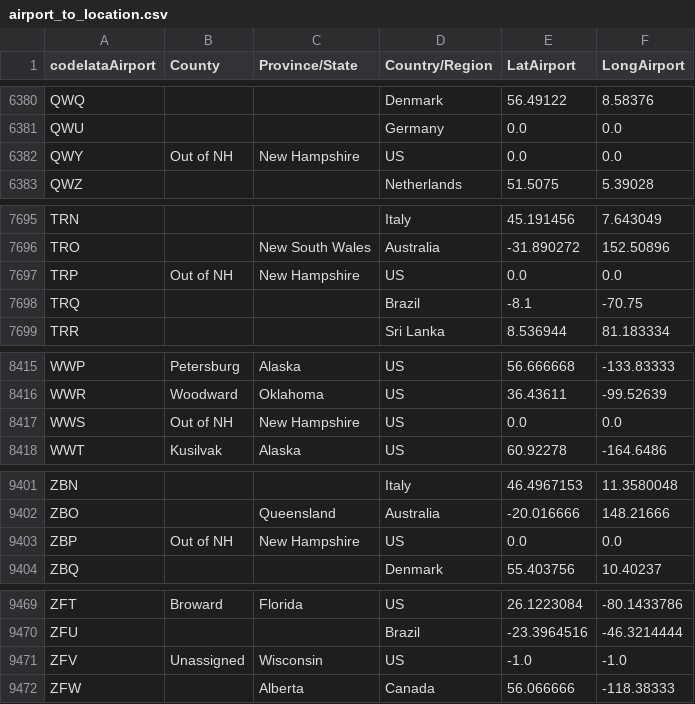
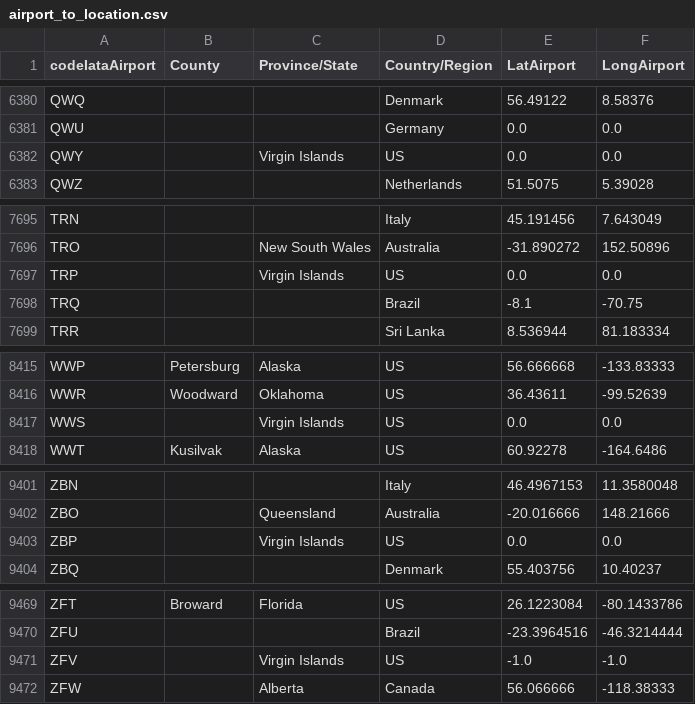
Before and after one commit to Ccamm/coronavirus_network, a CSV file: dataset/airport_to_location.csv, drawn as a sheet; only a part is shown, gaps mark what is left out; the diff covers the shown part only.

```diff
--- a/dataset/airport_to_location.csv
+++ b/dataset/airport_to_location.csv
@@ -6381,3 +6381,3 @@ QWQ,,,Denmark,56.49122,8.58376
 QWU,,,Germany,0.0,0.0
-QWY,Out of NH,New Hampshire,US,0.0,0.0
+QWY,,Virgin Islands,US,0.0,0.0
 QWZ,,,Netherlands,51.5075,5.39028
@@ -7696,3 +7696,3 @@ TRN,,,Italy,45.191456,7.643049
 TRO,,New South Wales,Australia,-31.890272,152.50896
-TRP,Out of NH,New Hampshire,US,0.0,0.0
+TRP,,Virgin Islands,US,0.0,0.0
 TRQ,,,Brazil,-8.1,-70.75
@@ -8416,3 +8416,3 @@ WWP,Petersburg,Alaska,US,56.666668,-133.83333
 WWR,Woodward,Oklahoma,US,36.43611,-99.52639
-WWS,Out of NH,New Hampshire,US,0.0,0.0
+WWS,,Virgin Islands,US,0.0,0.0
 WWT,Kusilvak,Alaska,US,60.92278,-164.6486
@@ -9402,3 +9402,3 @@ ZBN,,,Italy,46.4967153,11.3580048
 ZBO,,Queensland,Australia,-20.016666,148.21666
-ZBP,Out of NH,New Hampshire,US,0.0,0.0
+ZBP,,Virgin Islands,US,0.0,0.0
 ZBQ,,,Denmark,55.403756,10.40237
@@ -9470,3 +9470,3 @@ ZFT,Broward,Florida,US,26.1223084,-80.1433786
 ZFU,,,Brazil,-23.3964516,-46.3214444
-ZFV,Unassigned,Wisconsin,US,-1.0,-1.0
+ZFV,,Virgin Islands,US,-1.0,-1.0
 ZFW,,Alberta,Canada,56.066666,-118.38333
```
Also changed, not shown: 40 edited cells elsewhere in this file, 7 other files.
